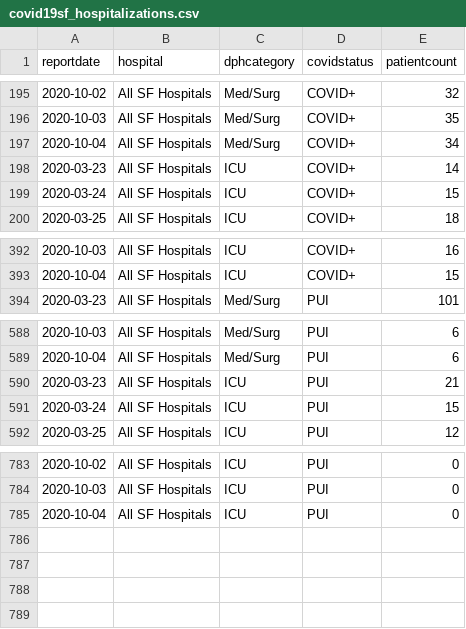
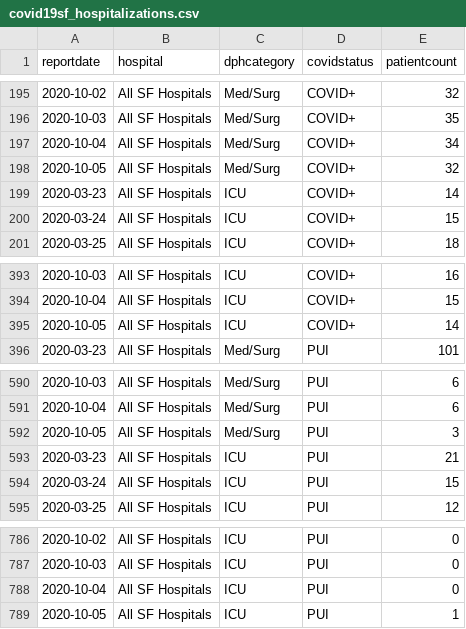
Before and after one commit to RamiKrispin/covid19sf, a CSV file: csv/covid19sf_hospitalizations.csv, drawn as a sheet; only a part is shown, gaps mark what is left out.

```diff
--- a/csv/covid19sf_hospitalizations.csv
+++ b/csv/covid19sf_hospitalizations.csv
@@ -197,2 +197,3 @@
 2020-10-04,"All SF Hospitals","Med/Surg","COVID+",34
+2020-10-05,"All SF Hospitals","Med/Surg","COVID+",32
 2020-03-23,"All SF Hospitals","ICU","COVID+",14
@@ -393,2 +394,3 @@
 2020-10-04,"All SF Hospitals","ICU","COVID+",15
+2020-10-05,"All SF Hospitals","ICU","COVID+",14
 2020-03-23,"All SF Hospitals","Med/Surg","PUI",101
@@ -589,2 +591,3 @@
 2020-10-04,"All SF Hospitals","Med/Surg","PUI",6
+2020-10-05,"All SF Hospitals","Med/Surg","PUI",3
 2020-03-23,"All SF Hospitals","ICU","PUI",21
@@ -785 +788,2 @@
 2020-10-04,"All SF Hospitals","ICU","PUI",0
+2020-10-05,"All SF Hospitals","ICU","PUI",1
```
Also changed, not shown: csv/covid19sf_age.csv, csv/covid19sf_demo.csv, 12 other files.
